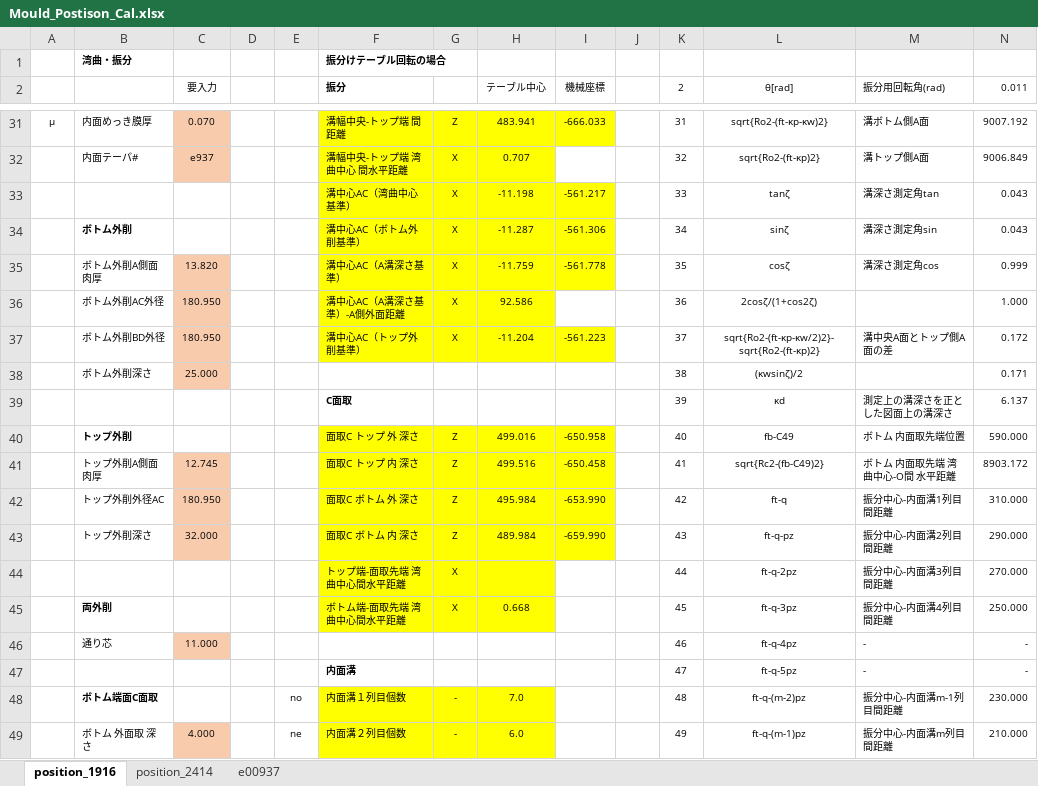
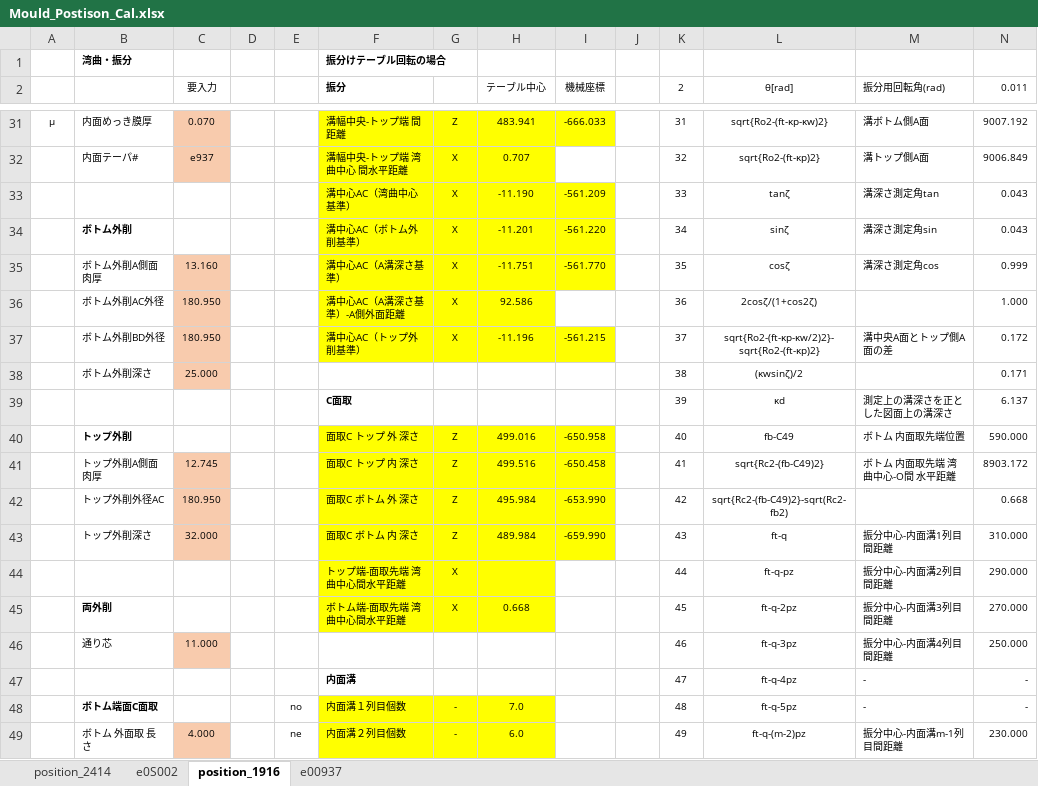
Before and after one commit to mojimould/mould_moji, an Excel workbook: Mould_Numeriacl_Calculation/Mould_Postison_Cal.xlsx, sheet position_1916, drawn as a sheet; only a part is shown, gaps mark what is left out; values as stored, in another font and other column widths than the file's, no borders; conditional formats not drawn; the diff covers the shown part only; the diff names each change by its address in the sheet, - before the commit and + after, or states it on an @@ line.

```diff
--- a/Mould_Numeriacl_Calculation/Mould_Postison_Cal.xlsx (sheet position_1916)
+++ b/Mould_Numeriacl_Calculation/Mould_Postison_Cal.xlsx (sheet position_1916)
+sheet tab: e0S002
@@ sheet tab order changed: position_2414 | e0S002 | position_1916 | e00937 @@
-H33 (テーブル中心): -11.198
+H33 (テーブル中心): -11.190
-I33 (機械座標): -561.217
+I33 (機械座標): -561.209
-H34 (テーブル中心): -11.287
+H34 (テーブル中心): -11.201
-I34 (機械座標): -561.306
+I34 (機械座標): -561.220
-C35 (要入力): 13.820
+C35 (要入力): 13.160
-H35 (テーブル中心): -11.759
+H35 (テーブル中心): -11.751
-I35 (機械座標): -561.778
+I35 (機械座標): -561.770
-H37 (テーブル中心): -11.204
+H37 (テーブル中心): -11.196
-I37 (機械座標): -561.223
+I37 (機械座標): -561.215
-L42 (θ[rad]): ft-q
+L42 (θ[rad]): sqrt{Rc2-(fb-C49)2}-sqrt(Rc2-fb2)
-M42 (振分用回転角(rad)): 振分中心-内面溝1列目間距離
+M42 (振分用回転角(rad)): (empty)
-N42 (0.011): 310.000
+N42 (0.011): 0.668
-L43 (θ[rad]): ft-q-pz
+L43 (θ[rad]): ft-q
-M43 (振分用回転角(rad)): 振分中心-内面溝2列目間距離
+M43 (振分用回転角(rad)): 振分中心-内面溝1列目間距離
-N43 (0.011): 290.000
+N43 (0.011): 310.000
-L44 (θ[rad]): ft-q-2pz
+L44 (θ[rad]): ft-q-pz
-M44 (振分用回転角(rad)): 振分中心-内面溝3列目間距離
+M44 (振分用回転角(rad)): 振分中心-内面溝2列目間距離
-N44 (0.011): 270.000
+N44 (0.011): 290.000
-L45 (θ[rad]): ft-q-3pz
+L45 (θ[rad]): ft-q-2pz
-M45 (振分用回転角(rad)): 振分中心-内面溝4列目間距離
+M45 (振分用回転角(rad)): 振分中心-内面溝3列目間距離
-N45 (0.011): 250.000
+N45 (0.011): 270.000
-L46 (θ[rad]): ft-q-4pz
+L46 (θ[rad]): ft-q-3pz
-M46 (振分用回転角(rad)): -
+M46 (振分用回転角(rad)): 振分中心-内面溝4列目間距離
-N46 (0.011): -
+N46 (0.011): 250.000
-L47 (θ[rad]): ft-q-5pz
+L47 (θ[rad]): ft-q-4pz
-L48 (θ[rad]): ft-q-(m-2)pz
+L48 (θ[rad]): ft-q-5pz
-M48 (振分用回転角(rad)): 振分中心-内面溝m-1列目間距離
+M48 (振分用回転角(rad)): -
-N48 (0.011): 230.000
+N48 (0.011): -
-B49: ボトム 外面取 深さ
+B49: ボトム 外面取 長さ
-L49 (θ[rad]): ft-q-(m-1)pz
+L49 (θ[rad]): ft-q-(m-2)pz
-M49 (振分用回転角(rad)): 振分中心-内面溝m列目間距離
+M49 (振分用回転角(rad)): 振分中心-内面溝m-1列目間距離
-N49 (0.011): 210.000
+N49 (0.011): 230.000
```
Also changed, not shown: other rows of this sheet, sheet position_2414, formulas that keep their value, hidden cells.
